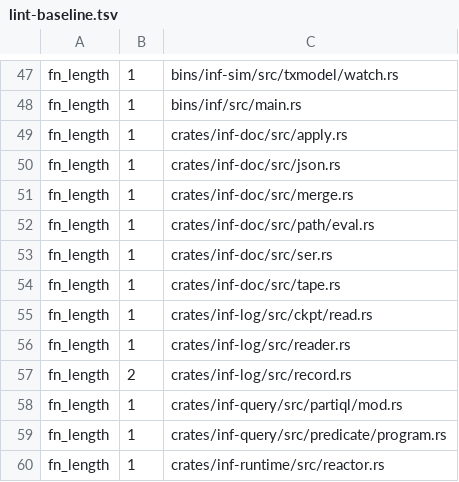
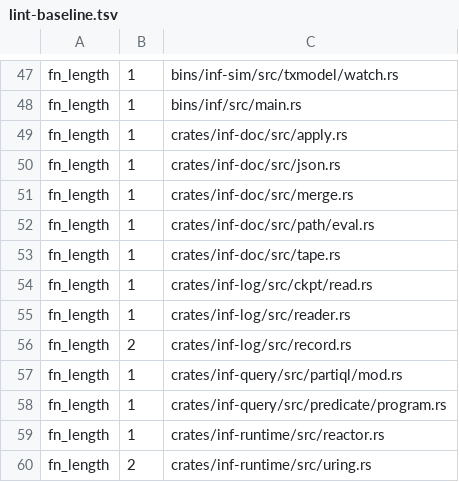
Before and after one commit to kevincaicedo/infinitydb, a TSV file: docs/lint-baseline.tsv, drawn as a sheet; only a part is shown, gaps mark what is left out; the shorter side is filled out with more unchanged rows.

```diff
--- a/docs/lint-baseline.tsv
+++ b/docs/lint-baseline.tsv
@@ -52,3 +52,2 @@ fn_length	1	crates/inf-doc/src/merge.rs
 fn_length	1	crates/inf-doc/src/path/eval.rs
-fn_length	1	crates/inf-doc/src/ser.rs
 fn_length	1	crates/inf-doc/src/tape.rs
```
Also changed, not shown: docs/arith-spellings.tsv, docs/lint-scopes.tsv, 36 other files.
